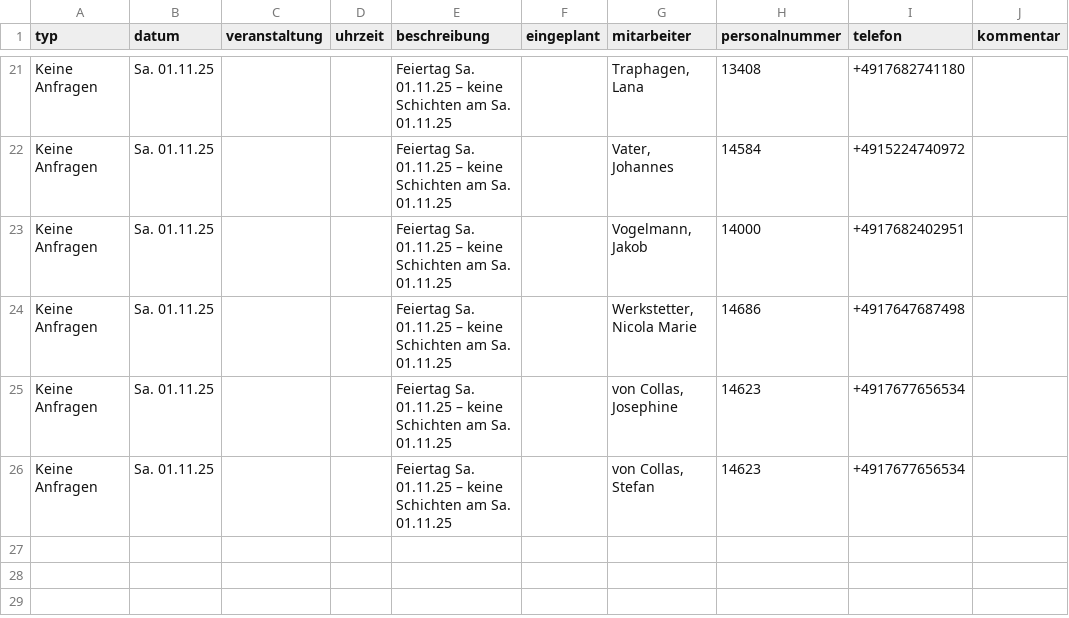
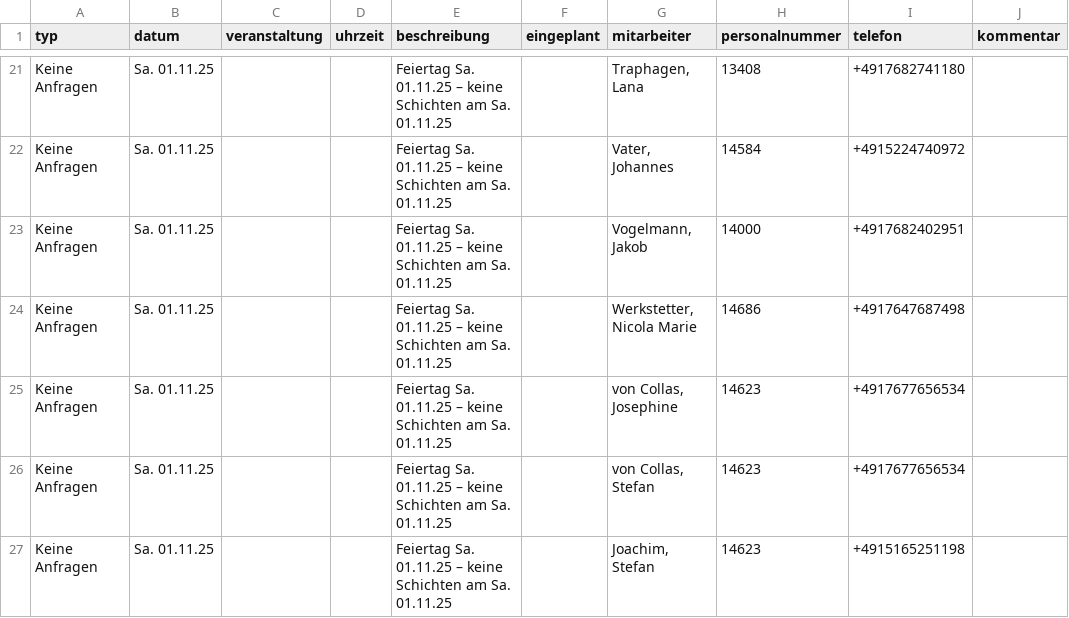
Before and after one commit to contentrise/persplan-automation, a CSV file: exports/abgleich_jobundanfrage_2025-11-14_15-10-35.csv, drawn as a sheet; only a part is shown, gaps mark what is left out; the diff names each change by its address in the sheet, - before the commit and + after, or states it on an @@ line.

```diff
--- a/exports/abgleich_jobundanfrage_2025-11-14_15-10-35.csv
+++ b/exports/abgleich_jobundanfrage_2025-11-14_15-10-35.csv
+row 27: Keine Anfragen | Sa. 01.11.25 |  |  | Feiertag Sa. 01.11.25 – keine Schichten am Sa. 01.11.25 |  | Joachim, Stefan | 14623 | +4915165251198
```
Also changed, not shown: exports/kleidungsrueckgabe_2025-11-13_14-18-24.csv, 11 other files.
